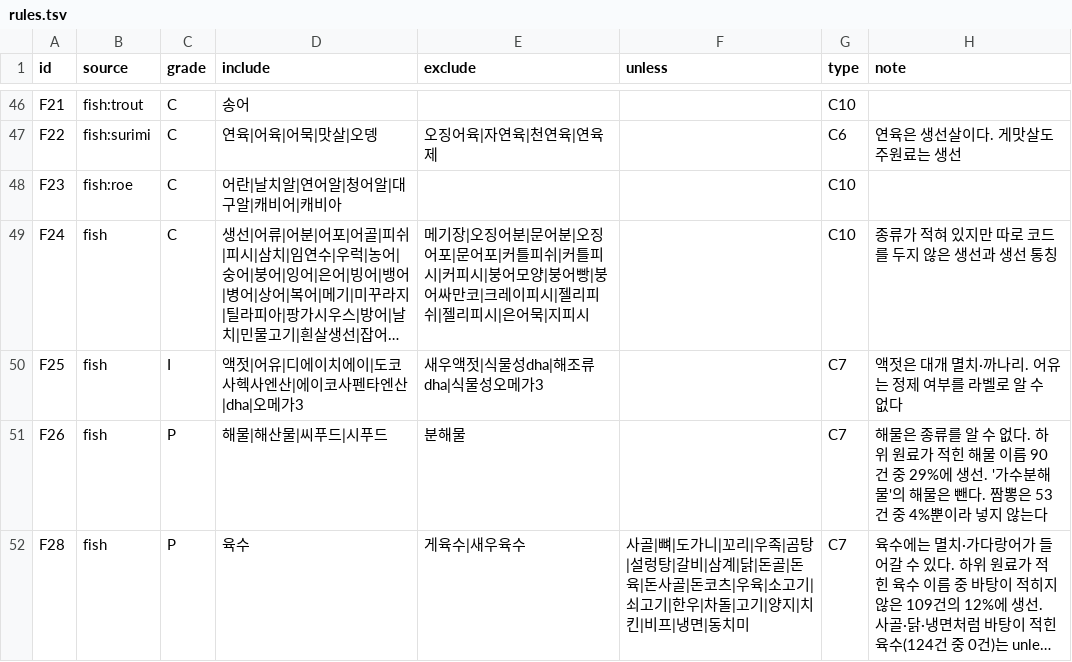
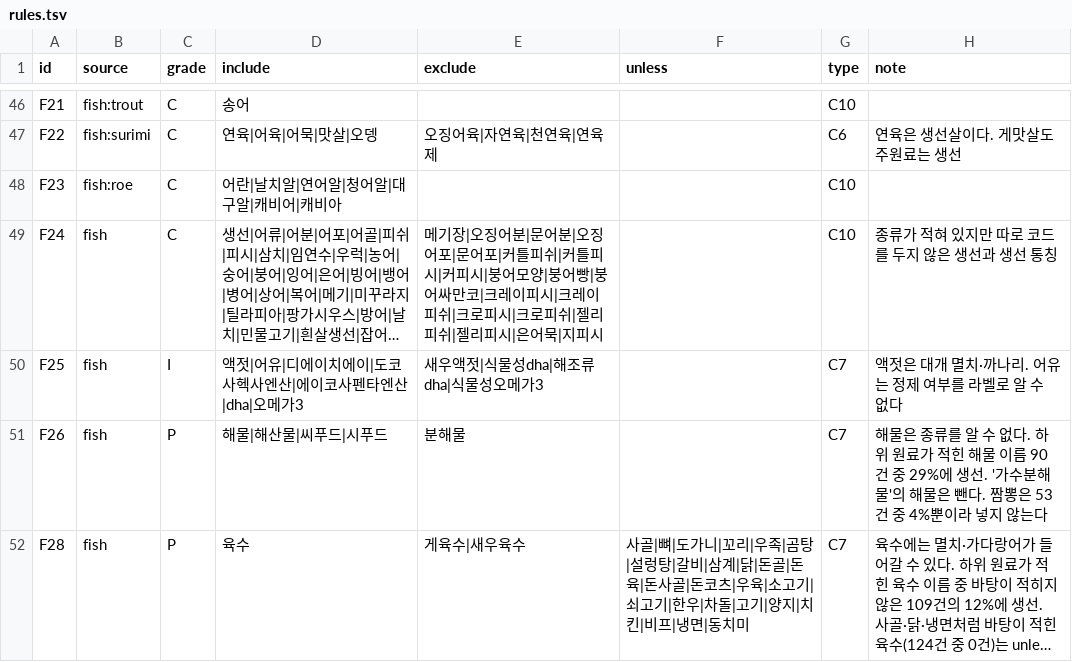
Before and after one commit to enoziwon/OpenSesame, a TSV file: src/final/lexicon/rules.tsv, drawn as a sheet; only a part is shown, gaps mark what is left out; long unchanged cells end in …; the diff covers the shown part only; the diff names each change by its address in the sheet, - before the commit and + after, or states it on an @@ line.

```diff
--- a/src/final/lexicon/rules.tsv
+++ b/src/final/lexicon/rules.tsv
-E49 (exclude): …이피시|젤리피쉬…
+E49 (exclude): …이피시|크레이피쉬|크로피시|크로피쉬|젤리피쉬…
```
Also changed, not shown: 30 edited cells elsewhere in this file, 7 other files.
